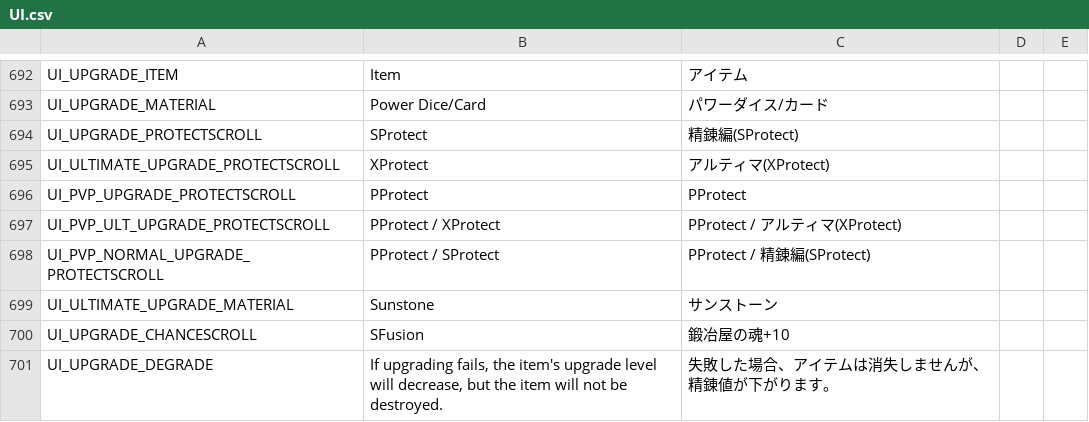
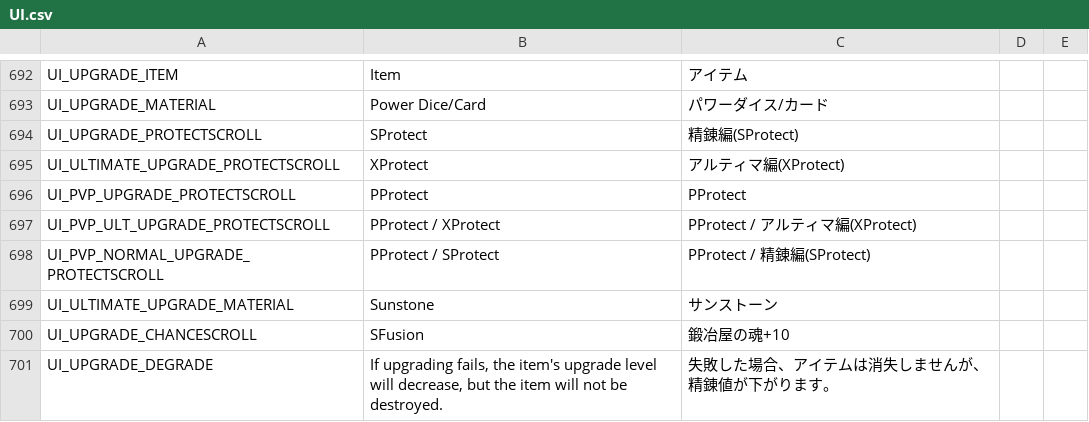
Before and after one commit to rica-augur/Flyff-Universe-Translations, a CSV file: Japanese/UI.csv, drawn as a sheet; only a part is shown, gaps mark what is left out.

Commit message:
[Japanese] Adjust XProtect label to アルティマ編(XProtect) in UI.csv

```diff
--- a/Japanese/UI.csv
+++ b/Japanese/UI.csv
@@ -694,5 +694,5 @@ UI_UPGRADE_MATERIAL,Power Dice/Card,パワーダイス/カード
 UI_UPGRADE_PROTECTSCROLL,SProtect,精錬編(SProtect)
-UI_ULTIMATE_UPGRADE_PROTECTSCROLL,XProtect,アルティマ(XProtect)
+UI_ULTIMATE_UPGRADE_PROTECTSCROLL,XProtect,アルティマ編(XProtect)
 UI_PVP_UPGRADE_PROTECTSCROLL,PProtect,PProtect
-UI_PVP_ULT_UPGRADE_PROTECTSCROLL,PProtect / XProtect,PProtect / アルティマ(XProtect)
+UI_PVP_ULT_UPGRADE_PROTECTSCROLL,PProtect / XProtect,PProtect / アルティマ編(XProtect)
 UI_PVP_NORMAL_UPGRADE_PROTECTSCROLL,PProtect / SProtect,PProtect / 精錬編(SProtect)
```
Also changed, not shown: 1 other file.
